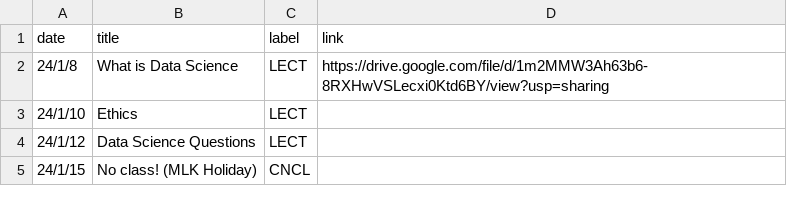
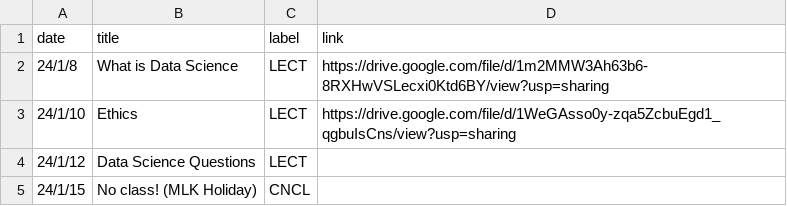
Before and after one commit to mkhosla-ucsd/cogs138, a CSV file: _data/wi24/ course_calendar.csv, drawn as a sheet; only a part is shown.

Commit message:
lecture 2

```diff
--- a/_data/wi24/ course_calendar.csv
+++ b/_data/wi24/ course_calendar.csv
@@ -2,3 +2,3 @@ date,title,label,link
 24/1/8,What is Data Science,LECT,https://drive.google.com/file/d/1m2MMW3Ah63b6-8RXHwVSLecxi0Ktd6BY/view?usp=sharing
-24/1/10,Ethics,LECT,
+24/1/10,Ethics,LECT,https://drive.google.com/file/d/1WeGAsso0y-zqa5ZcbuEgd1_qgbuIsCns/view?usp=sharing
 24/1/12,Data Science Questions,LECT,
```
